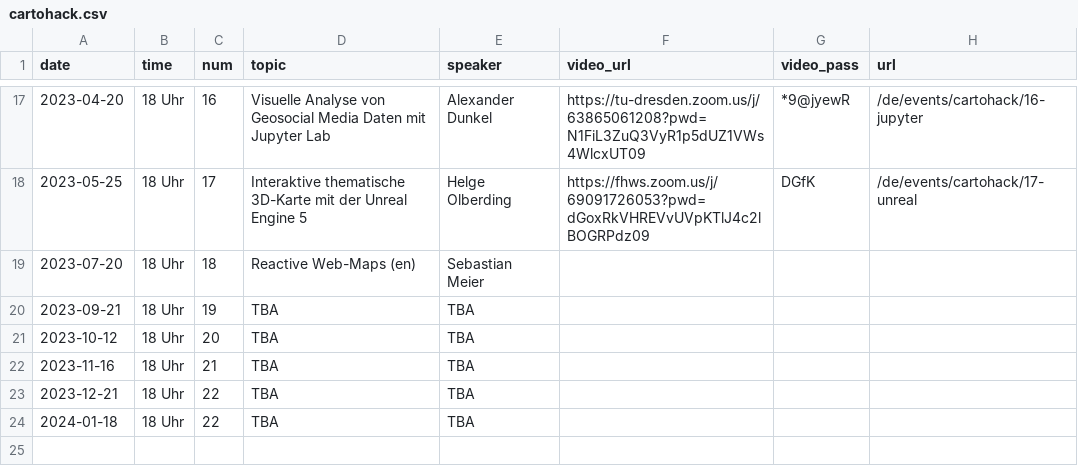
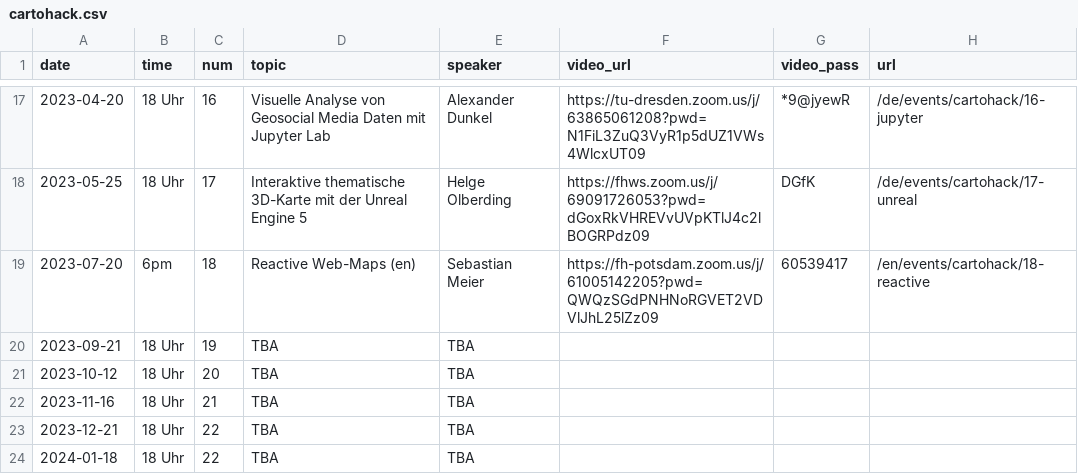
Before and after one commit to sebastian-meier/dgfk-kommission-forschung, a CSV file: _data/cartohack.csv, drawn as a sheet; only a part is shown, gaps mark what is left out.

Commit message:
18 reactive

```diff
--- a/_data/cartohack.csv
+++ b/_data/cartohack.csv
@@ -18,3 +18,3 @@ date,time,num,topic,speaker,video_url,video_pass,url
 2023-05-25,18 Uhr,17,Interaktive thematische 3D-Karte mit der Unreal Engine 5,Helge Olberding,https://fhws.zoom.us/j/69091726053?pwd=dGoxRkVHREVvUVpKTlJ4c2lBOGRPdz09,DGfK,/de/events/cartohack/17-unreal
-2023-07-20,18 Uhr,18,Reactive Web-Maps (en),Sebastian Meier,,,
+2023-07-20,6pm,18,Reactive Web-Maps (en),Sebastian Meier,https://fh-potsdam.zoom.us/j/61005142205?pwd=QWQzSGdPNHNoRGVET2VDVlJhL25lZz09,60539417,/en/events/cartohack/18-reactive
 2023-09-21,18 Uhr,19,TBA,TBA,,,
```
Also changed, not shown: 2 other files.
